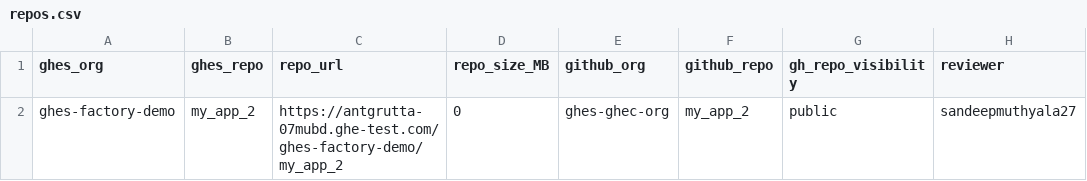
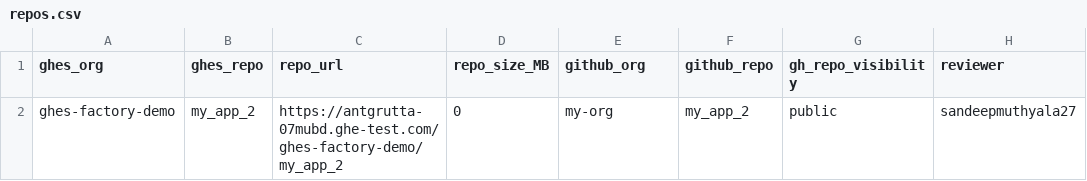
Before and after one commit to sandeepmuthyala27/ghes-ghec-demo, a CSV file: repos.csv, drawn as a sheet.

Commit message:
Update GitHub organization in repos.csv

```diff
--- a/repos.csv
+++ b/repos.csv
@@ -1,2 +1,2 @@
 ghes_org,ghes_repo,repo_url,repo_size_MB,github_org,github_repo,gh_repo_visibility,reviewer
-ghes-factory-demo,my_app_2,https://antgrutta-07mubd.ghe-test.com/ghes-factory-demo/my_app_2,0,ghes-ghec-org,my_app_2,public,sandeepmuthyala27
+ghes-factory-demo,my_app_2,https://antgrutta-07mubd.ghe-test.com/ghes-factory-demo/my_app_2,0,my-org,my_app_2,public,sandeepmuthyala27
```
